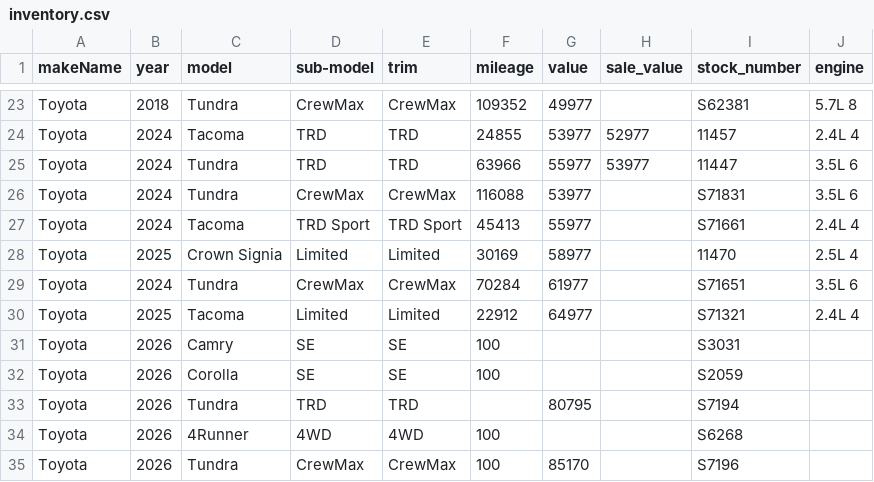
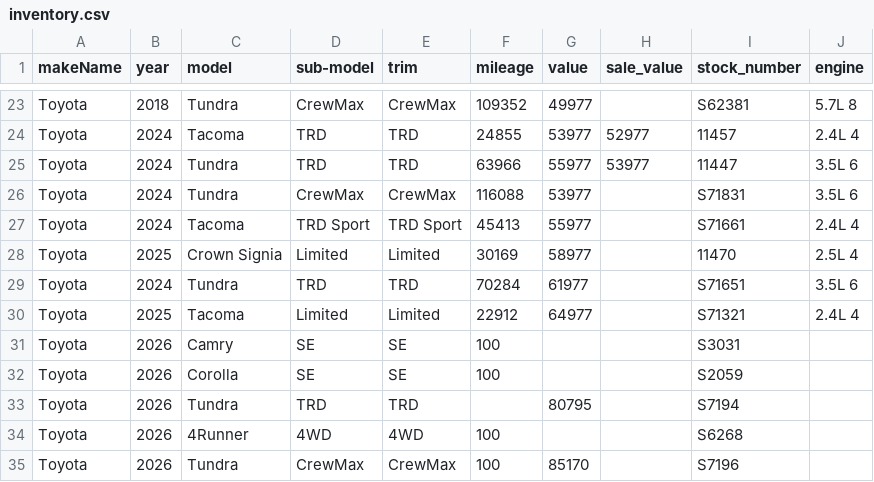
Before and after one commit to monilp28/RDTPDF, a CSV file: public/data/inventory.csv, drawn as a sheet; only a part is shown, gaps mark what is left out.

```diff
--- a/public/data/inventory.csv
+++ b/public/data/inventory.csv
@@ -28,3 +28,3 @@ Toyota,2024,Tacoma,TRD Sport,TRD Sport,45413,55977,,S71661,2.4L 4
 Toyota,2025,Crown Signia,Limited,Limited,30169,58977,,11470,2.5L 4
-Toyota,2024,Tundra,CrewMax,CrewMax,70284,61977,,S71651,3.5L 6
+Toyota,2024,Tundra,TRD,TRD,70284,61977,,S71651,3.5L 6
 Toyota,2025,Tacoma,Limited,Limited,22912,64977,,S71321,2.4L 4
```
